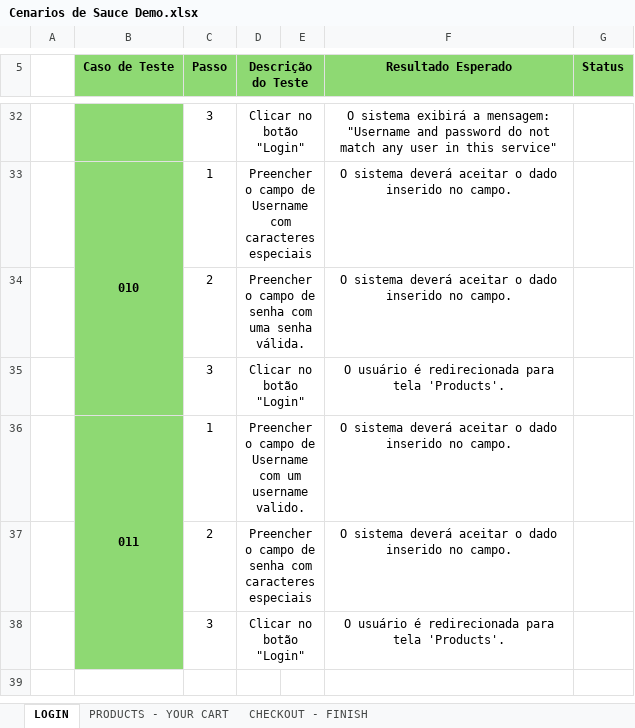
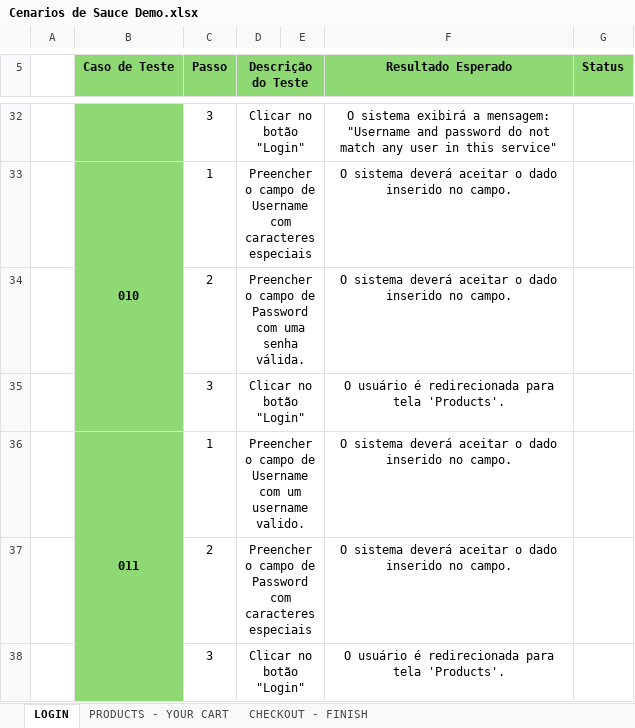
Before and after one commit to kriffx/db_desafio, an Excel workbook: documents/scenarios/Cenarios de Sauce Demo.xlsx, sheet LOGIN, drawn as a sheet; only a part is shown, gaps mark what is left out; values as stored, in another font and other column widths than the file's, no borders; the diff covers the shown part only; the diff names each change by its address in the sheet, - before the commit and + after, or states it on an @@ line.

Commit message:
docs: adicionei mais um BDD de login ate finalizar de compra

```diff
--- a/documents/scenarios/Cenarios de Sauce Demo.xlsx (sheet LOGIN)
+++ b/documents/scenarios/Cenarios de Sauce Demo.xlsx (sheet LOGIN)
-D34 (Descrição do Teste): …campo de senha com uma…
+D34 (Descrição do Teste): …campo de Password com uma…
-D37 (Descrição do Teste): …campo de senha com caracteres…
+D37 (Descrição do Teste): …campo de Password com caracteres…
```
Also changed, not shown: 9 edited cells elsewhere in this sheet, 5 other files.
